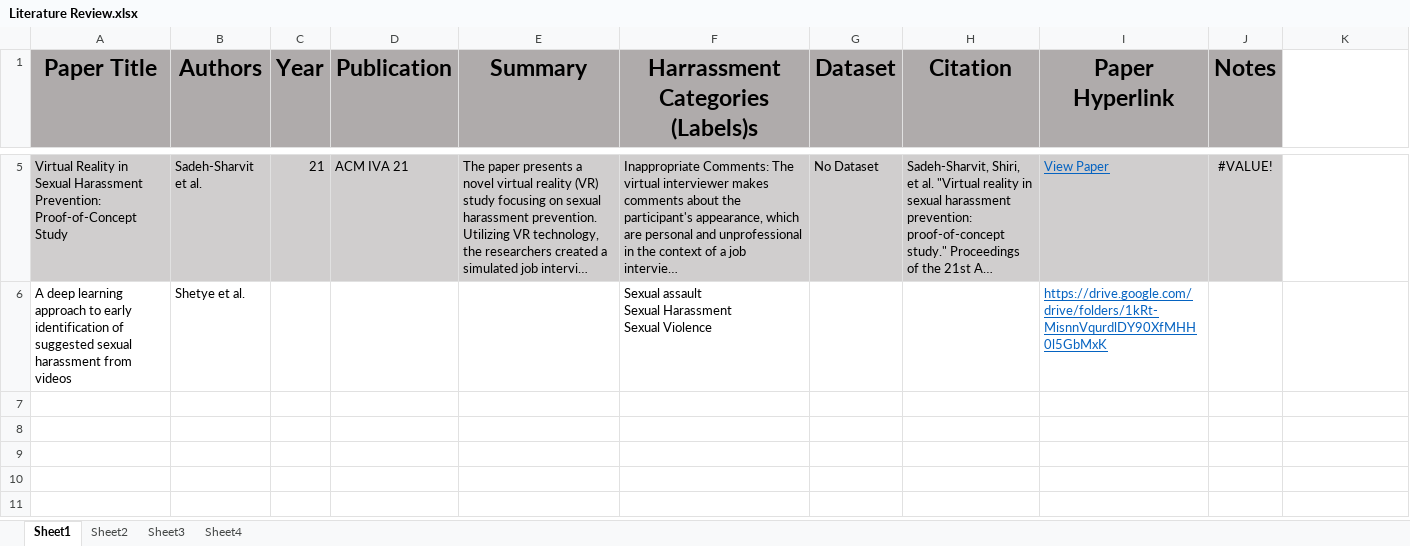
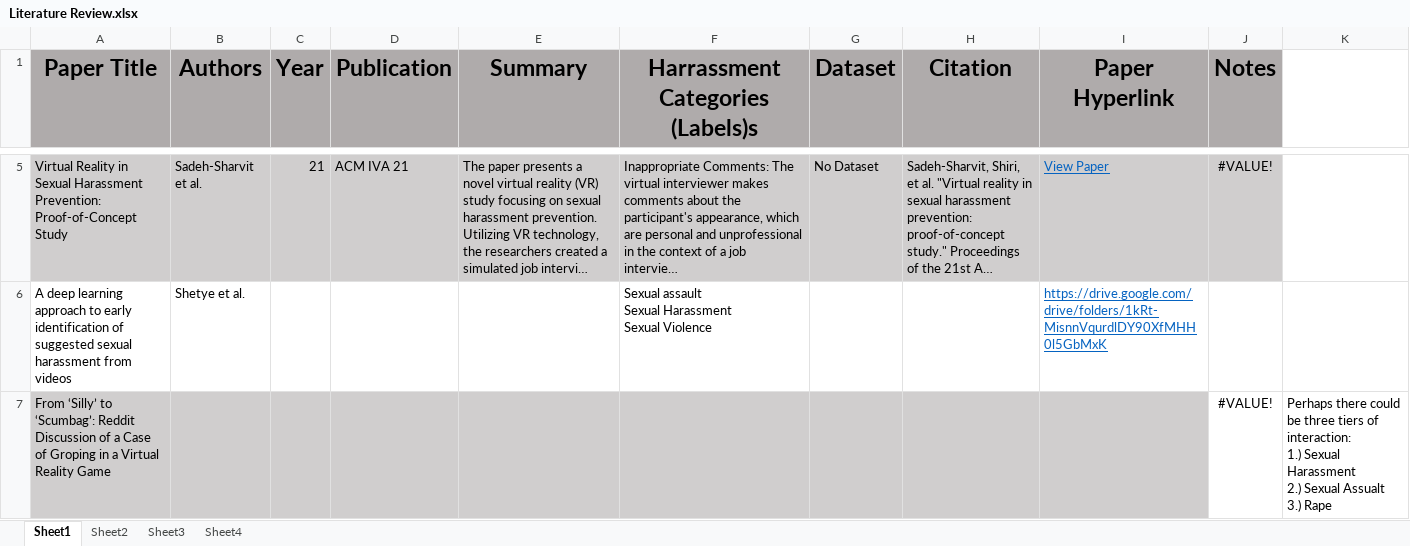
Before and after one commit to Ahooker90/LLM-VR-CyberHarassment, an Excel workbook: Literature Review.xlsx, sheet Sheet1, drawn as a sheet; only a part is shown, gaps mark what is left out; long unchanged cells end in …; values as stored, in another font and other column widths than the file's, no borders; charts and pictures not drawn; ↵ is a line break in a cell; the diff names each change by its address in the sheet, - before the commit and + after, or states it on an @@ line.

```diff
--- a/Literature Review.xlsx (sheet Sheet1)
+++ b/Literature Review.xlsx (sheet Sheet1)
+row 7: From ‘Silly’ to ‘Scumbag’: Reddit Discussion of a Case of Groping in a Virtual Reality Game |  |  |  |  |  |  |  |  | #VALUE! | Perhaps there could be three tiers of interaction: ↵ 1.) Sexual Harassment ↵ 2.) Sexual Assualt ↵ 3.) Rape
```
Also changed, not shown: sheet Sheet4, charts or pictures, 4 other files.
